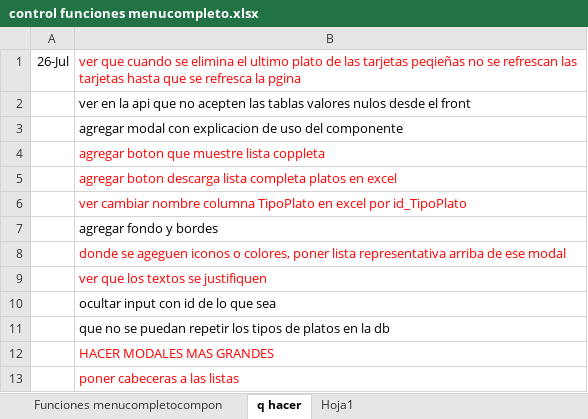
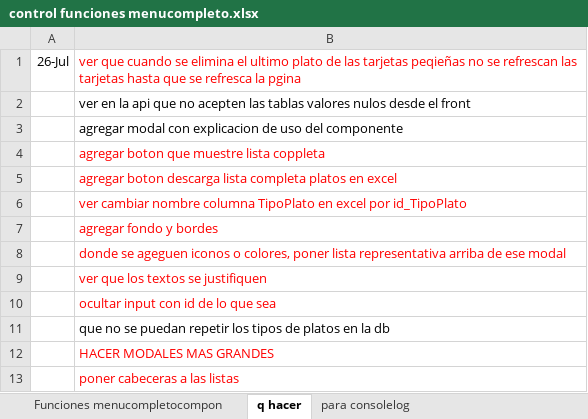
Before and after one commit to gabrielaguanini/deliveryApp, an Excel workbook: control funciones menucompleto.xlsx, sheet q hacer, drawn as a sheet; values as stored, in another font and other column widths than the file's, no borders; the diff names each change by its address in the sheet, - before the commit and + after, or states it on an @@ line.

```diff
--- a/control funciones menucompleto.xlsx (sheet q hacer)
+++ b/control funciones menucompleto.xlsx (sheet q hacer)
-sheet tab: Hoja1
+sheet tab: para consolelog
-B7 text colour: black
+B7 text colour: #FF0000
-B10 text colour: black
+B10 text colour: #FF0000
```
Also changed, not shown: sheet para consolelog, 17 other files.
